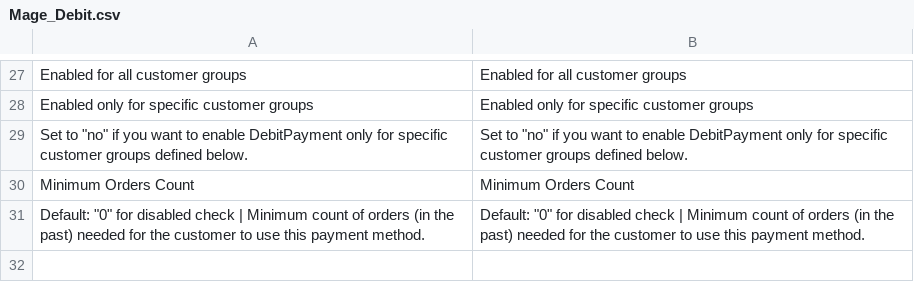
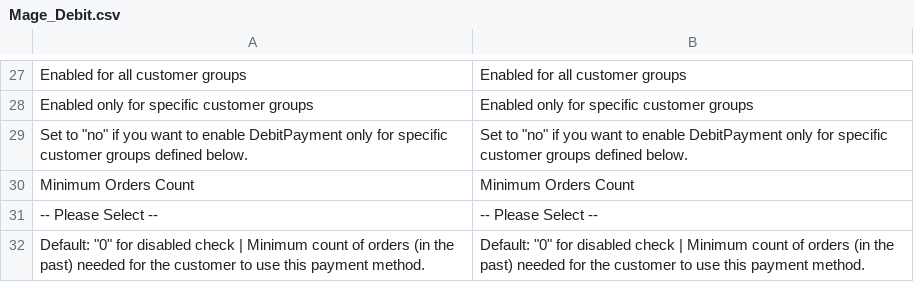
Before and after one commit to therouv/Magento-DebitPayment, a CSV file: src/app/locale/en_US/Mage_Debit.csv, drawn as a sheet; only a part is shown, gaps mark what is left out.

```diff
--- a/src/app/locale/en_US/Mage_Debit.csv
+++ b/src/app/locale/en_US/Mage_Debit.csv
@@ -30,2 +30,3 @@
 "Minimum Orders Count","Minimum Orders Count"
+"-- Please Select --","-- Please Select --"
 "Default: ""0"" for disabled check | Minimum count of orders (in the past) needed for the customer to use this payment method.","Default: ""0"" for disabled check | Minimum count of orders (in the past) needed for the customer to use this payment method."
```
Also changed, not shown: src/app/locale/de_DE/Mage_Debit.csv, 9 other files.
